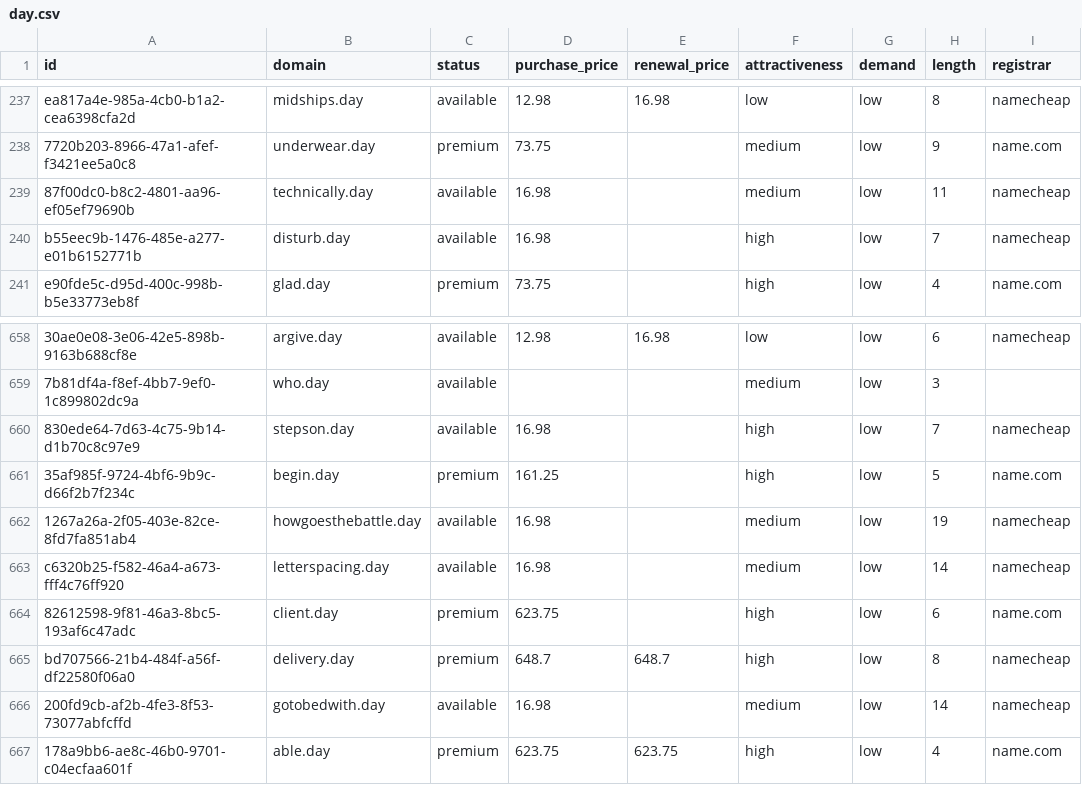
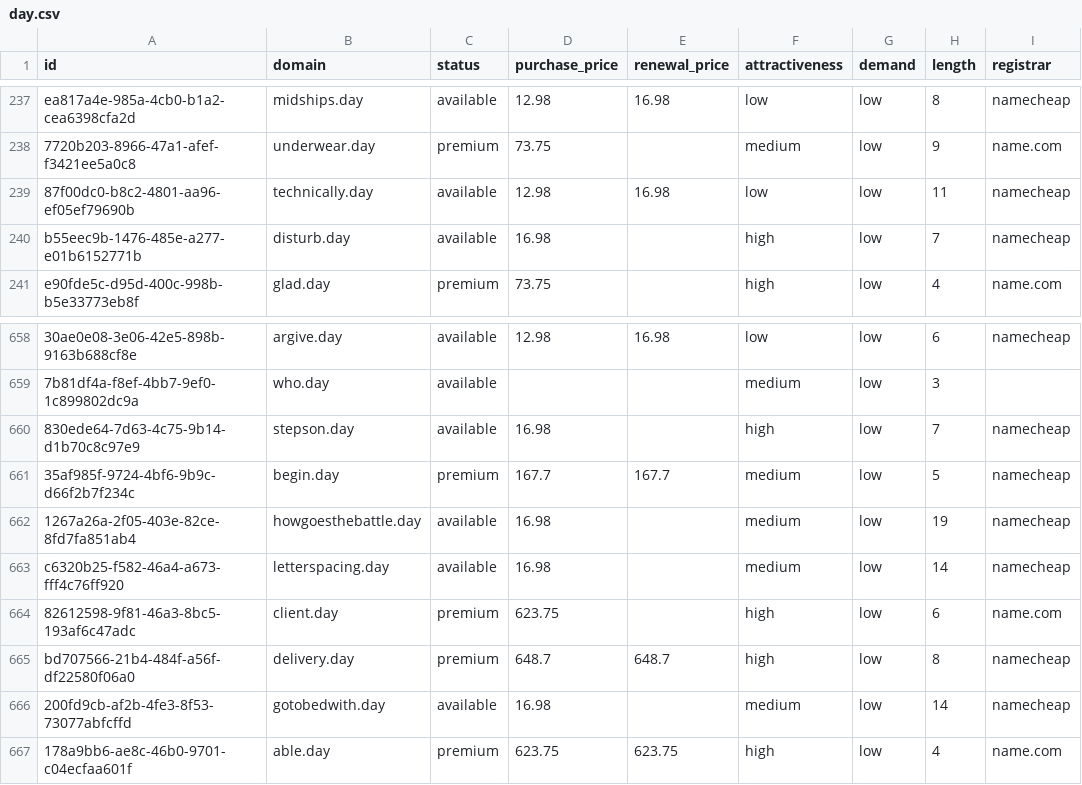
Before and after one commit to UniqueDomains/day-oneword-domains, a CSV file: day.csv, drawn as a sheet; only a part is shown, gaps mark what is left out; the diff names each change by its address in the sheet, - before the commit and + after, or states it on an @@ line.

Commit message:
Domains update

```diff
--- a/day.csv
+++ b/day.csv
-D239 (purchase_price): 16.98
+D239 (purchase_price): 12.98
-E239 (renewal_price): (empty)
+E239 (renewal_price): 16.98
-F239 (attractiveness): medium
+F239 (attractiveness): low
-D661 (purchase_price): 161.25
+D661 (purchase_price): 167.7
-E661 (renewal_price): (empty)
+E661 (renewal_price): 167.7
-F661 (attractiveness): high
+F661 (attractiveness): medium
-I661 (registrar): name.com
+I661 (registrar): namecheap
```
Also changed, not shown: 4 other files.
